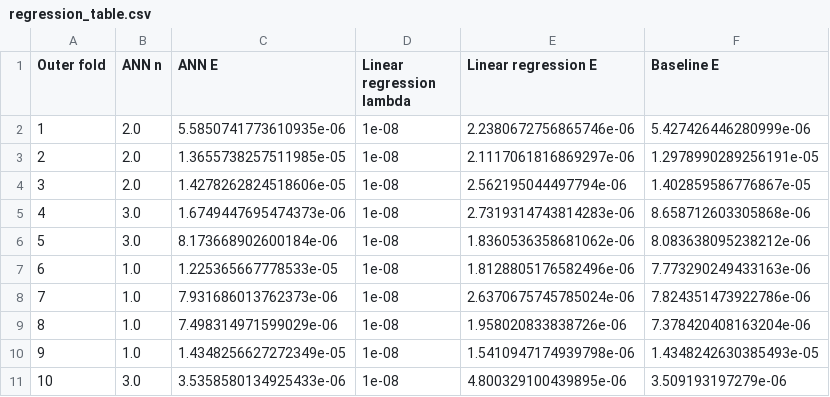
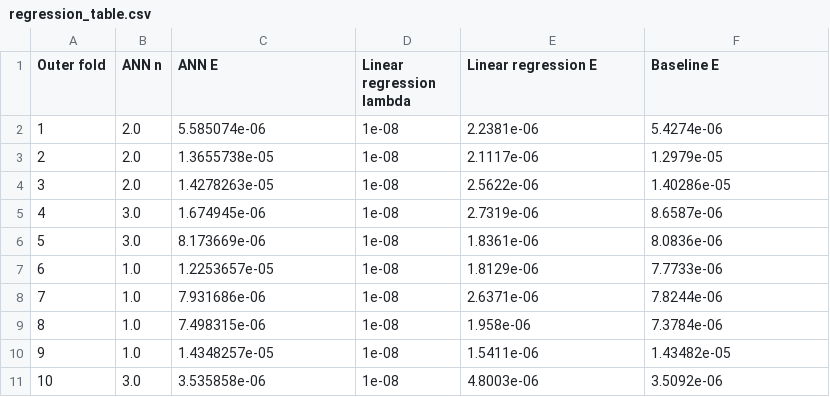
Before and after one commit to spralja/dtu02450-E2025-project-fun, a CSV file: regression_table.csv, drawn as a sheet.

Commit message:
modified:   Project_2_regression_code.py 	modified:   regression_table.csv

```diff
--- a/regression_table.csv
+++ b/regression_table.csv
@@ -1,11 +1,11 @@
 Outer fold,ANN n,ANN E,Linear regression lambda,Linear regression E,Baseline E
-1,2.0,5.5850741773610935e-06,1e-08,2.2380672756865746e-06,5.427426446280999e-06
-2,2.0,1.3655738257511985e-05,1e-08,2.1117061816869297e-06,1.2978990289256191e-05
-3,2.0,1.4278262824518606e-05,1e-08,2.562195044497794e-06,1.402859586776867e-05
-4,3.0,1.6749447695474373e-06,1e-08,2.7319314743814283e-06,8.658712603305868e-06
-5,3.0,8.173668902600184e-06,1e-08,1.8360536358681062e-06,8.083638095238212e-06
-6,1.0,1.225365667778533e-05,1e-08,1.8128805176582496e-06,7.773290249433163e-06
-7,1.0,7.931686013762373e-06,1e-08,2.6370675745785024e-06,7.824351473922786e-06
-8,1.0,7.498314971599029e-06,1e-08,1.958020833838726e-06,7.378420408163204e-06
-9,1.0,1.4348256627272349e-05,1e-08,1.5410947174939798e-06,1.4348242630385493e-05
-10,3.0,3.5358580134925433e-06,1e-08,4.800329100439895e-06,3.509193197279e-06
+1,2.0,5.585074e-06,1e-08,2.2381e-06,5.4274e-06
+2,2.0,1.3655738e-05,1e-08,2.1117e-06,1.2979e-05
+3,2.0,1.4278263e-05,1e-08,2.5622e-06,1.40286e-05
+4,3.0,1.674945e-06,1e-08,2.7319e-06,8.6587e-06
+5,3.0,8.173669e-06,1e-08,1.8361e-06,8.0836e-06
+6,1.0,1.2253657e-05,1e-08,1.8129e-06,7.7733e-06
+7,1.0,7.931686e-06,1e-08,2.6371e-06,7.8244e-06
+8,1.0,7.498315e-06,1e-08,1.958e-06,7.3784e-06
+9,1.0,1.4348257e-05,1e-08,1.5411e-06,1.43482e-05
+10,3.0,3.535858e-06,1e-08,4.8003e-06,3.5092e-06
```
Also changed, not shown: 1 other file.
